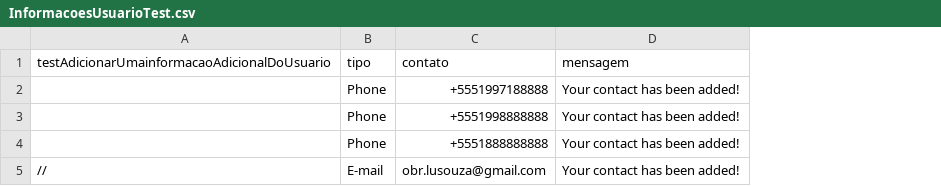
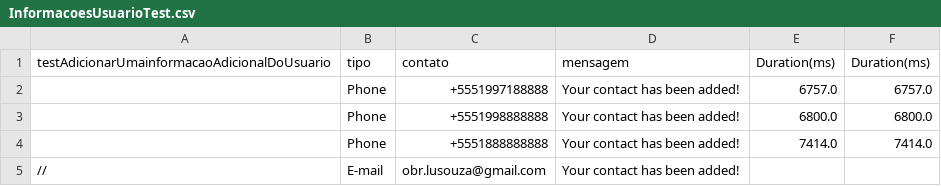
Before and after one commit to LucianaSS/WebDrive, a CSV file: target/test-classes/InformacoesUsuarioTest.csv, drawn as a sheet; the diff names each change by its address in the sheet, - before the commit and + after, or states it on an @@ line.

```diff
--- a/target/test-classes/InformacoesUsuarioTest.csv
+++ b/target/test-classes/InformacoesUsuarioTest.csv
+column E (Duration(ms)), rows 2-4: 6757.0 | 6800.0 | 7414.0
+column F (Duration(ms)), rows 2-4: 6757.0 | 6800.0 | 7414.0
```
Also changed, not shown: target/test-classes/InformacoesUsuariosPageObjectsTest.csv, 14 other files.
